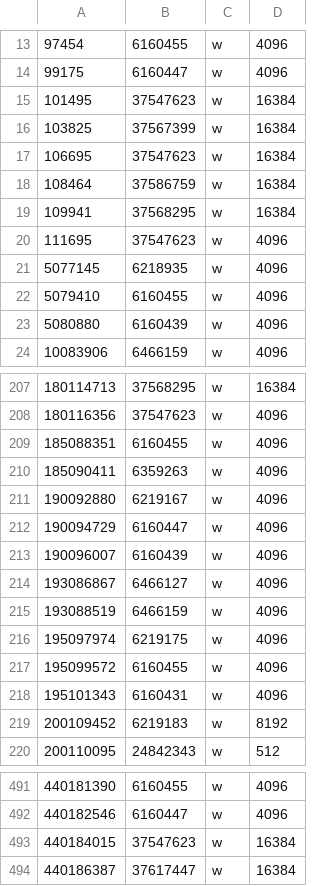
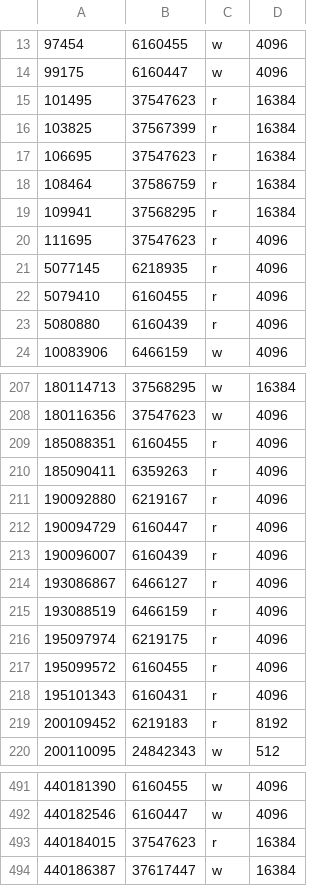
Before and after one commit to pbhandar2/Cydonia, a CSV file: data/test_cp.csv, drawn as a sheet; only a part is shown, gaps mark what is left out; the diff covers the shown part only.

```diff
--- a/data/test_cp.csv
+++ b/data/test_cp.csv
@@ -14,11 +14,11 @@
 99175,6160447,w,4096
-101495,37547623,w,16384
-103825,37567399,w,16384
-106695,37547623,w,16384
-108464,37586759,w,16384
-109941,37568295,w,16384
-111695,37547623,w,4096
-5077145,6218935,w,4096
-5079410,6160455,w,4096
-5080880,6160439,w,4096
+101495,37547623,r,16384
+103825,37567399,r,16384
+106695,37547623,r,16384
+108464,37586759,r,16384
+109941,37568295,r,16384
+111695,37547623,r,4096
+5077145,6218935,r,4096
+5079410,6160455,r,4096
+5080880,6160439,r,4096
 10083906,6466159,w,4096
@@ -208,13 +208,13 @@
 180116356,37547623,w,4096
-185088351,6160455,w,4096
-185090411,6359263,w,4096
-190092880,6219167,w,4096
-190094729,6160447,w,4096
-190096007,6160439,w,4096
-193086867,6466127,w,4096
-193088519,6466159,w,4096
-195097974,6219175,w,4096
-195099572,6160455,w,4096
-195101343,6160431,w,4096
-200109452,6219183,w,8192
+185088351,6160455,r,4096
+185090411,6359263,r,4096
+190092880,6219167,r,4096
+190094729,6160447,r,4096
+190096007,6160439,r,4096
+193086867,6466127,r,4096
+193088519,6466159,r,4096
+195097974,6219175,r,4096
+195099572,6160455,r,4096
+195101343,6160431,r,4096
+200109452,6219183,r,8192
 200110095,24842343,w,512
@@ -492,3 +492,3 @@
 440182546,6160447,w,4096
-440184015,37547623,w,16384
+440184015,37547623,r,16384
 440186387,37617447,w,16384
```
Also changed, not shown: 26 edited cells elsewhere in this file, 23 other files.
